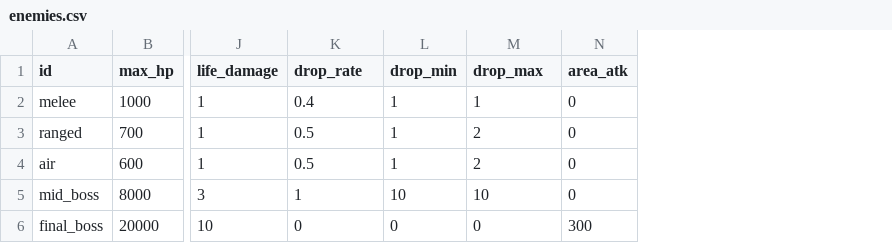
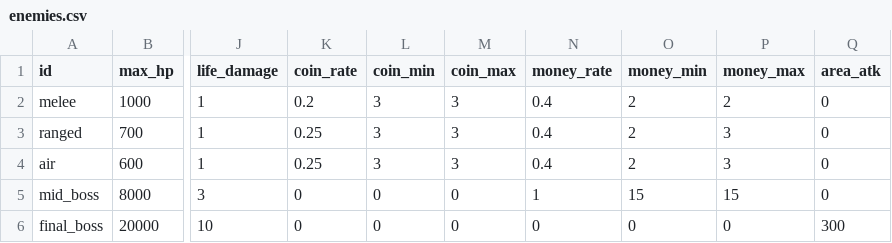
Before and after one commit to acururc/UnitySlotTower, a CSV file: Assets/UnitySlotTower/Data/Tables/enemies.csv, drawn as a sheet; only a part is shown, gaps mark what is left out; removed rows and columns are numbered as before the commit, all else as after; the diff names each change by its address in the sheet, - before the commit and + after, or states it on an @@ line.

```diff
--- a/Assets/UnitySlotTower/Data/Tables/enemies.csv
+++ b/Assets/UnitySlotTower/Data/Tables/enemies.csv
+column K (coin_rate), rows 2-6: 0.2 | 0.25 | 0.25 | 0 | 0
+column L (coin_min), rows 2-6: 3 | 3 | 3 | 0 | 0
+column M (coin_max), rows 2-6: 3 | 3 | 3 | 0 | 0
-column L (drop_min), rows 2-6: 1 | 1 | 1 | 10 | 0
+column P (money_max), rows 2-6: 2 | 3 | 3 | 15 | 0
-N1: drop_rate
+N1: money_rate
-O1: drop_max
+O1: money_min
-O2 (money_min): 1
+O2 (money_min): 2
-N3:N4 (money_rate): 0.5
+N3:N4 (money_rate): 0.4
-O5 (money_min): 10
+O5 (money_min): 15
```
Also changed, not shown: 23 other files.
